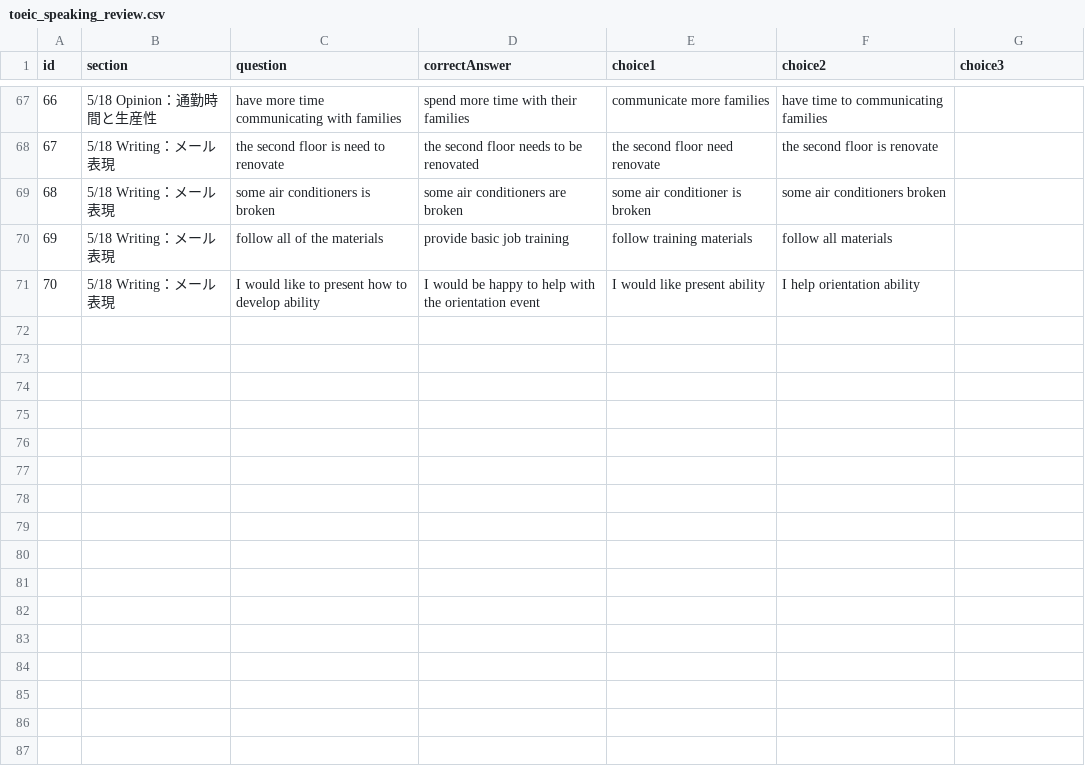
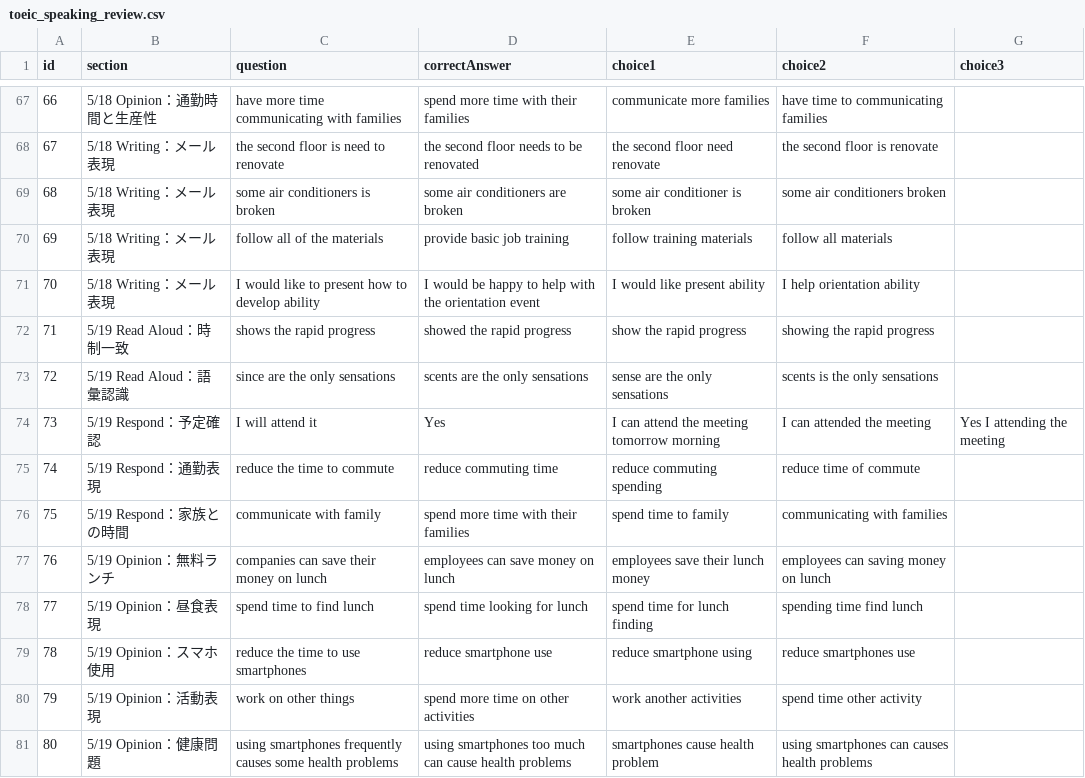
Before and after one commit to m4myx27p86-cyber/vocabulary-quiz, a CSV file: data/speaking_review/toeic_speaking_review.csv, drawn as a sheet; only a part is shown, gaps mark what is left out.

Commit message:
Update toeic_speaking_review.csv

```diff
--- a/data/speaking_review/toeic_speaking_review.csv
+++ b/data/speaking_review/toeic_speaking_review.csv
@@ -71 +71,11 @@
 70,5/18 Writing：メール表現,I would like to present how to develop ability,I would be happy to help with the orientation event,I would like present ability,I help orientation ability,
+71,5/19 Read Aloud：時制一致,shows the rapid progress,showed the rapid progress,show the rapid progress,showing the rapid progress
+72,5/19 Read Aloud：語彙認識,since are the only sensations,scents are the only sensations,sense are the only sensations,scents is the only sensations
+73,5/19 Respond：予定確認,I will attend it,Yes, I can attend the meeting tomorrow morning,I can attended the meeting,Yes I attending the meeting
+74,5/19 Respond：通勤表現,reduce the time to commute,reduce commuting time,reduce commuting spending,reduce time of commute
+75,5/19 Respond：家族との時間,communicate with family,spend more time with their families,spend time to family,communicating with families
+76,5/19 Opinion：無料ランチ,companies can save their money on lunch,employees can save money on lunch,employees save their lunch money,employees can saving money on lunch
+77,5/19 Opinion：昼食表現,spend time to find lunch,spend time looking for lunch,spend time for lunch finding,spending time find lunch
+78,5/19 Opinion：スマホ使用,reduce the time to use smartphones,reduce smartphone use,reduce smartphone using,reduce smartphones use
+79,5/19 Opinion：活動表現,work on other things,spend more time on other activities,work another activities,spend time other activity
+80,5/19 Opinion：健康問題,using smartphones frequently causes some health problems,using smartphones too much can cause health problems,smartphones cause health problem,using smartphones can causes health problems
```
